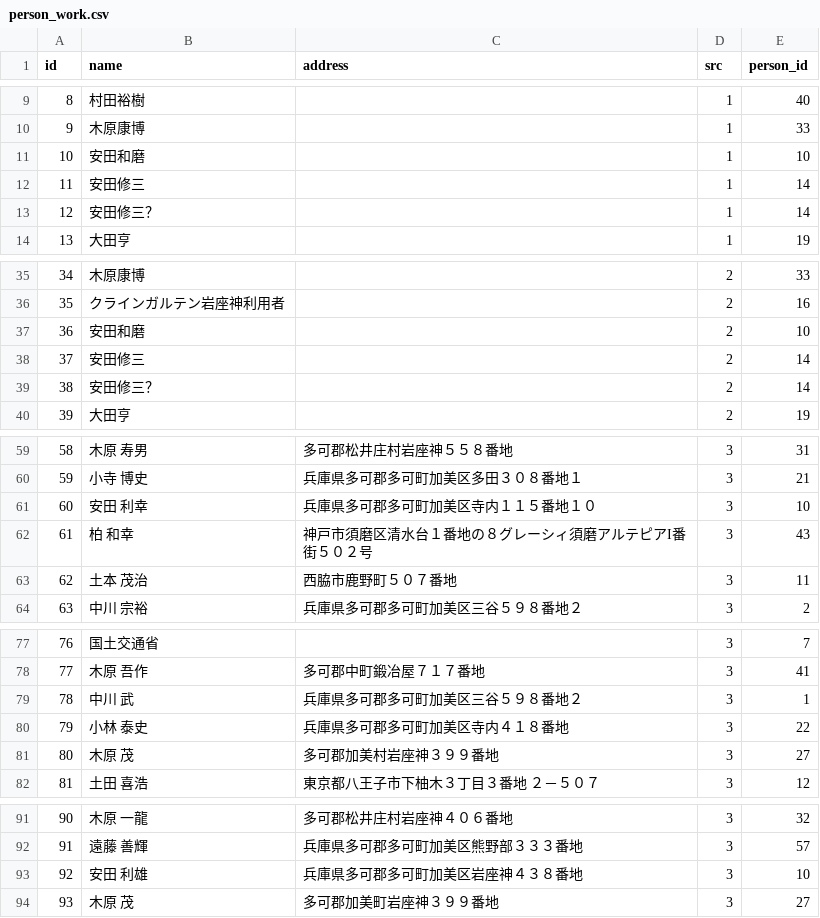
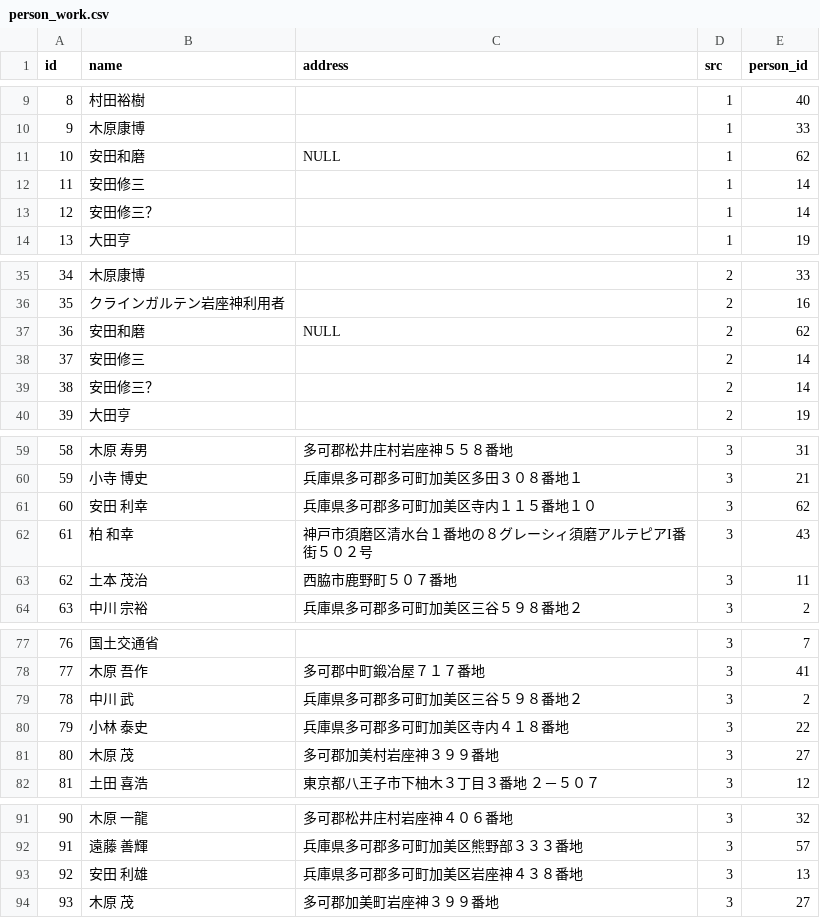
Before and after one commit to softark/agri, a CSV file: migrations/data/person_work.csv, drawn as a sheet; only a part is shown, gaps mark what is left out; the diff covers the shown part only.

```diff
--- a/migrations/data/person_work.csv
+++ b/migrations/data/person_work.csv
@@ -10,3 +10,3 @@
 9,"木原康博","",1,33
-10,"安田和磨","",1,10
+10,"安田和磨",NULL,1,62
 11,"安田修三","",1,14
@@ -36,3 +36,3 @@
 35,"クラインガルテン岩座神利用者","",2,16
-36,"安田和磨","",2,10
+36,"安田和磨",NULL,2,62
 37,"安田修三","",2,14
@@ -60,3 +60,3 @@
 59,"小寺　博史","兵庫県多可郡多可町加美区多田３０８番地１",3,21
-60,"安田　利幸","兵庫県多可郡多可町加美区寺内１１５番地１０",3,10
+60,"安田　利幸","兵庫県多可郡多可町加美区寺内１１５番地１０",3,62
 61,"柏　和幸","神戸市須磨区清水台１番地の８グレーシィ須磨アルテピアI番街５０２号",3,43
@@ -78,3 +78,3 @@
 77,"木原　吾作","多可郡中町鍛冶屋７１７番地",3,41
-78,"中川  武","兵庫県多可郡多可町加美区三谷５９８番地２",3,1
+78,"中川  武","兵庫県多可郡多可町加美区三谷５９８番地２",3,2
 79,"小林　泰史","兵庫県多可郡多可町加美区寺内４１８番地",3,22
@@ -92,3 +92,3 @@
 91,"遠藤　善輝","兵庫県多可郡多可町加美区熊野部３３３番地",3,57
-92,"安田　利雄","兵庫県多可郡多可町加美区岩座神４３８番地",3,10
+92,"安田　利雄","兵庫県多可郡多可町加美区岩座神４３８番地",3,13
 93,"木原　茂","多可郡加美町岩座神３９９番地",3,27
```
Also changed, not shown: 2 edited cells elsewhere in this file, migrations/data/person.csv, 38 other files.
